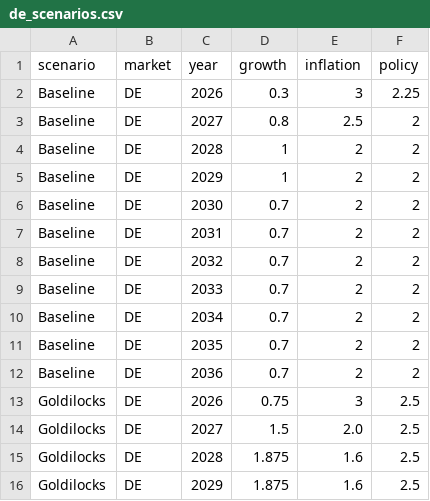
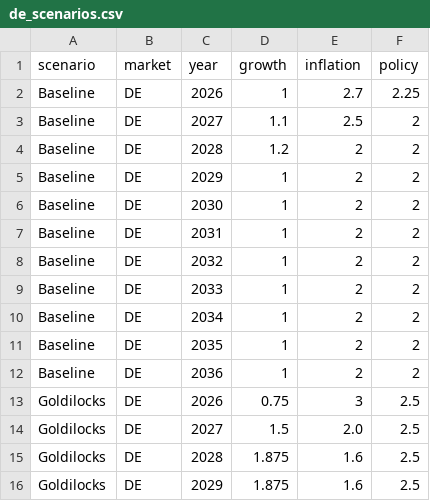
Before and after one commit to WillBtK/term_structure, a CSV file: scenarios/data/de_scenarios.csv, drawn as a sheet; only a part is shown.

```diff
--- a/scenarios/data/de_scenarios.csv
+++ b/scenarios/data/de_scenarios.csv
@@ -1,13 +1,13 @@
 scenario,market,year,growth,inflation,policy
-Baseline,DE,2026,0.3,3,2.25
-Baseline,DE,2027,0.8,2.5,2
-Baseline,DE,2028,1,2,2
+Baseline,DE,2026,1,2.7,2.25
+Baseline,DE,2027,1.1,2.5,2
+Baseline,DE,2028,1.2,2,2
 Baseline,DE,2029,1,2,2
-Baseline,DE,2030,0.7,2,2
-Baseline,DE,2031,0.7,2,2
-Baseline,DE,2032,0.7,2,2
-Baseline,DE,2033,0.7,2,2
-Baseline,DE,2034,0.7,2,2
-Baseline,DE,2035,0.7,2,2
-Baseline,DE,2036,0.7,2,2
+Baseline,DE,2030,1,2,2
+Baseline,DE,2031,1,2,2
+Baseline,DE,2032,1,2,2
+Baseline,DE,2033,1,2,2
+Baseline,DE,2034,1,2,2
+Baseline,DE,2035,1,2,2
+Baseline,DE,2036,1,2,2
 Goldilocks,DE,2026,0.75,3,2.5
```
Also changed, not shown: scenarios/data/uk_scenarios.csv, 2 other files.
